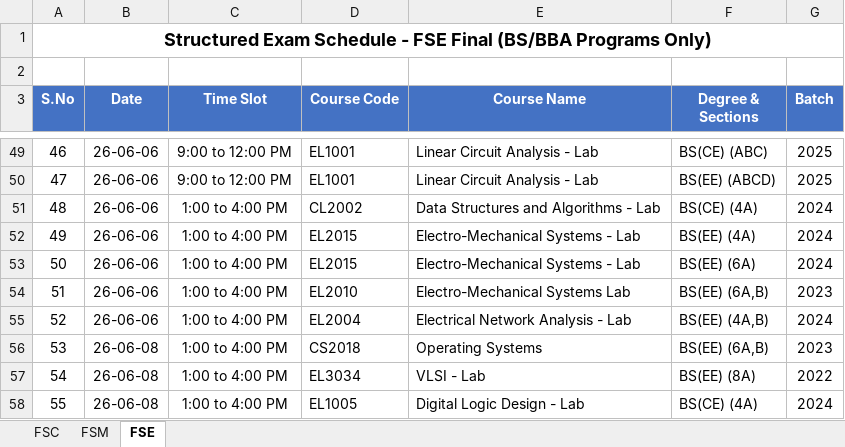
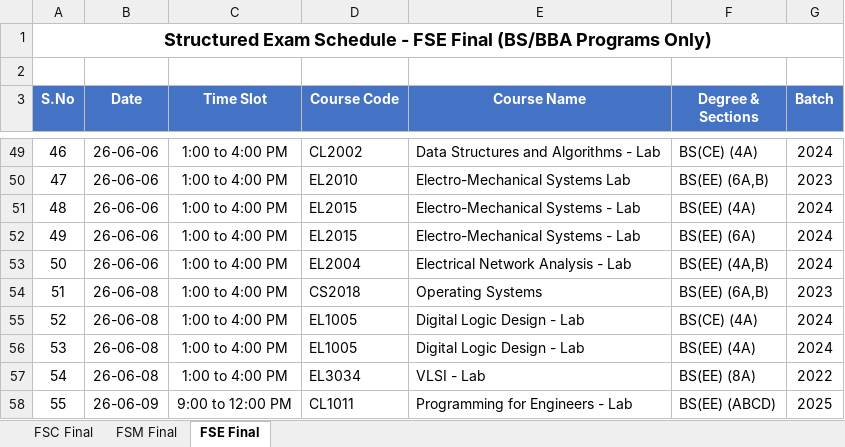
Before and after one commit to ammarasad2005/Exam-Table, an Excel workbook: exam_schedule.xlsx, sheet FSE Final, drawn as a sheet; only a part is shown, gaps mark what is left out; values as stored, in another font and other column widths than the file's, no borders; the diff covers the shown part only; the diff names each change by its address in the sheet, - before the commit and + after, or states it on an @@ line.

```diff
--- a/exam_schedule.xlsx (sheet FSE Final)
+++ b/exam_schedule.xlsx (sheet FSE Final)
-sheet tab: FSC
+sheet tab: FSC Final
-sheet tab: FSM
+sheet tab: FSM Final
-sheet tab: FSE
+sheet tab: FSE Final
-C49:C50 (Time Slot): 9:00 to 12:00 PM
+C49:C50 (Time Slot): 1:00 to 4:00 PM
-D49 (Course Code): EL1001
+D49 (Course Code): CL2002
-E49 (Course Name): Linear Circuit Analysis - Lab
+E49 (Course Name): Data Structures and Algorithms - Lab
-F49 (Degree & Sections): BS(CE) (ABC)
+F49 (Degree & Sections): BS(CE) (4A)
-G49 (Batch): 2025
+G49 (Batch): 2024
-D50 (Course Code): EL1001
+D50 (Course Code): EL2010
-E50 (Course Name): Linear Circuit Analysis - Lab
+E50 (Course Name): Electro-Mechanical Systems Lab
-F50 (Degree & Sections): BS(EE) (ABCD)
+F50 (Degree & Sections): BS(EE) (6A,B)
-G50 (Batch): 2025
+G50 (Batch): 2023
-D51 (Course Code): CL2002
+D51 (Course Code): EL2015
-E51 (Course Name): Data Structures and Algorithms - Lab
+E51 (Course Name): Electro-Mechanical Systems - Lab
-F51 (Degree & Sections): BS(CE) (4A)
+F51 (Degree & Sections): BS(EE) (4A)
-F52 (Degree & Sections): BS(EE) (4A)
+F52 (Degree & Sections): BS(EE) (6A)
-D53 (Course Code): EL2015
+D53 (Course Code): EL2004
-E53 (Course Name): Electro-Mechanical Systems - Lab
+E53 (Course Name): Electrical Network Analysis - Lab
-F53 (Degree & Sections): BS(EE) (6A)
+F53 (Degree & Sections): BS(EE) (4A,B)
-B54:B55 (Date): 26-06-06
+B54:B55 (Date): 26-06-08
-D54 (Course Code): EL2010
+D54 (Course Code): CS2018
-E54 (Course Name): Electro-Mechanical Systems Lab
+E54 (Course Name): Operating Systems
-D55 (Course Code): EL2004
+D55 (Course Code): EL1005
-E55 (Course Name): Electrical Network Analysis - Lab
+E55 (Course Name): Digital Logic Design - Lab
-F55 (Degree & Sections): BS(EE) (4A,B)
+F55 (Degree & Sections): BS(CE) (4A)
-D56 (Course Code): CS2018
+D56 (Course Code): EL1005
-E56 (Course Name): Operating Systems
+E56 (Course Name): Digital Logic Design - Lab
-F56 (Degree & Sections): BS(EE) (6A,B)
+F56 (Degree & Sections): BS(EE) (4A)
-G56 (Batch): 2023
+G56 (Batch): 2024
-B58 (Date): 26-06-08
+B58 (Date): 26-06-09
-C58 (Time Slot): 1:00 to 4:00 PM
+C58 (Time Slot): 9:00 to 12:00 PM
-D58 (Course Code): EL1005
+D58 (Course Code): CL1011
-E58 (Course Name): Digital Logic Design - Lab
+E58 (Course Name): Programming for Engineers - Lab
-F58 (Degree & Sections): BS(CE) (4A)
+F58 (Degree & Sections): BS(EE) (ABCD)
-G58 (Batch): 2024
+G58 (Batch): 2025
```
Also changed, not shown: 136 edited cells elsewhere in this sheet, sheet FSC Final, sheet FSM Final.
